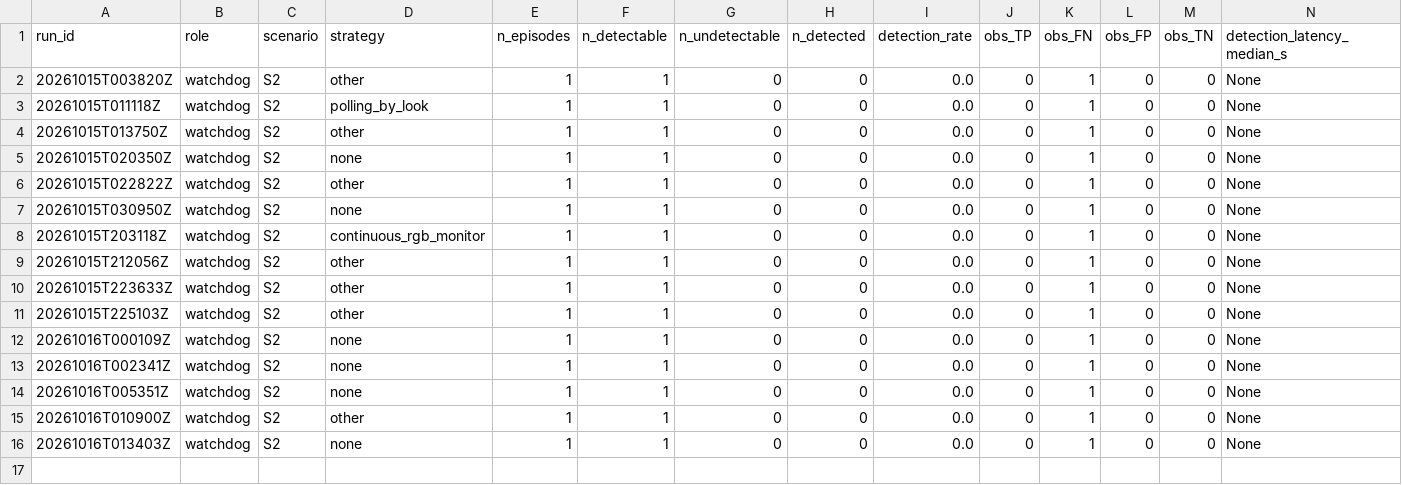
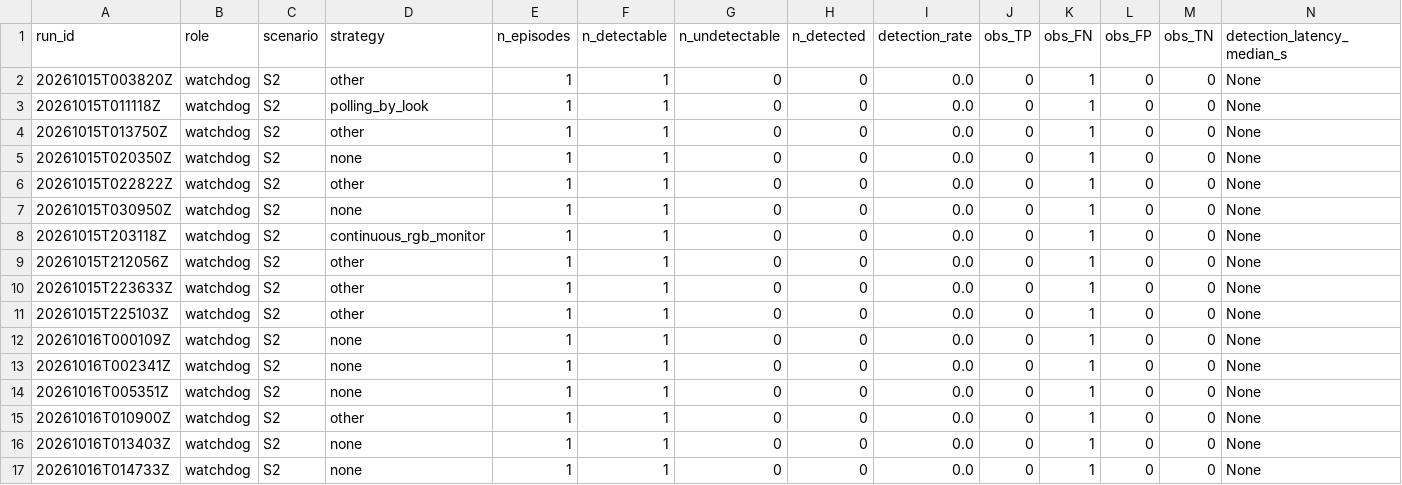
Before and after one commit to mohammadnsr1/WatchDog_V1, a CSV file: paper_results/batches/S2/raw/observation_results.csv, drawn as a sheet; only a part is shown; rows hold the shown columns only; the diff names each change by its address in the sheet, - before the commit and + after, or states it on an @@ line.

```diff
--- a/paper_results/batches/S2/raw/observation_results.csv
+++ b/paper_results/batches/S2/raw/observation_results.csv
+row 17: 20261016T014733Z | watchdog | S2 | none | 1 | 1 | 0 | 0 | 0.0 | 0 | 1 | 0 | 0 | None
```
Also changed, not shown: paper_results/batches/S2/raw/results.csv, 3 other files.
